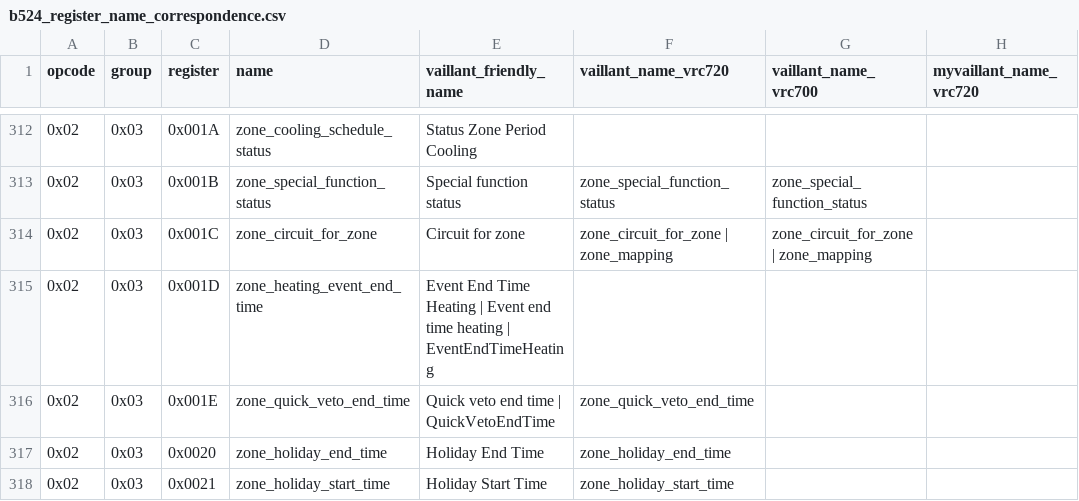
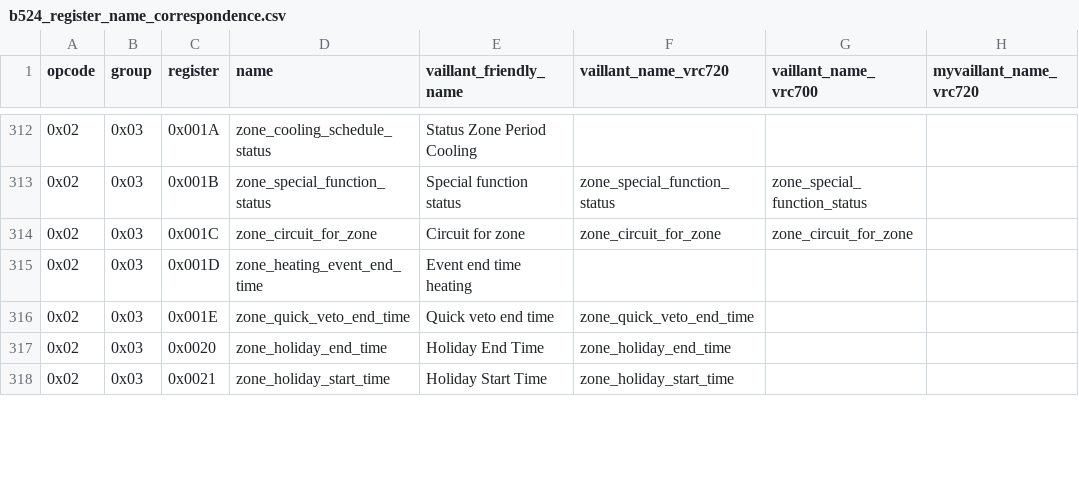
Before and after one commit to Project-Helianthus/helianthus-vrc-explorer, a CSV file: src/helianthus_vrc_explorer/data/b524_register_name_correspondence.csv, drawn as a sheet; only a part is shown, gaps mark what is left out; the diff covers the shown part only; the diff names each change by its address in the sheet, - before the commit and + after, or states it on an @@ line.

```diff
--- a/src/helianthus_vrc_explorer/data/b524_register_name_correspondence.csv
+++ b/src/helianthus_vrc_explorer/data/b524_register_name_correspondence.csv
-F314 (vaillant_name_vrc720): zone_circuit_for_zone | zone_mapping
+F314 (vaillant_name_vrc720): zone_circuit_for_zone
-G314 (vaillant_name_vrc700): zone_circuit_for_zone | zone_mapping
+G314 (vaillant_name_vrc700): zone_circuit_for_zone
-E315 (vaillant_friendly_name): Event End Time Heating | Event end time heating | EventEndTimeHeating
+E315 (vaillant_friendly_name): Event end time heating
-E316 (vaillant_friendly_name): Quick veto end time | QuickVetoEndTime
+E316 (vaillant_friendly_name): Quick veto end time
```
Also changed, not shown: 11 edited cells elsewhere in this file, 2 other files.
